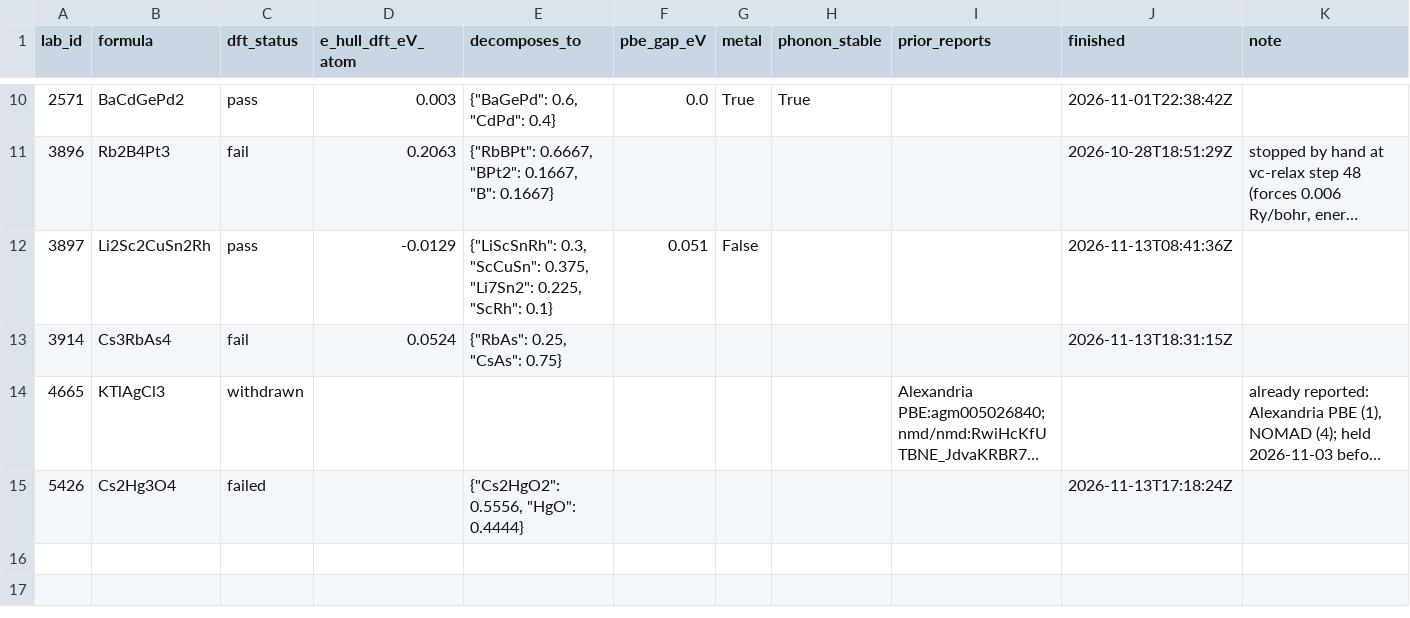
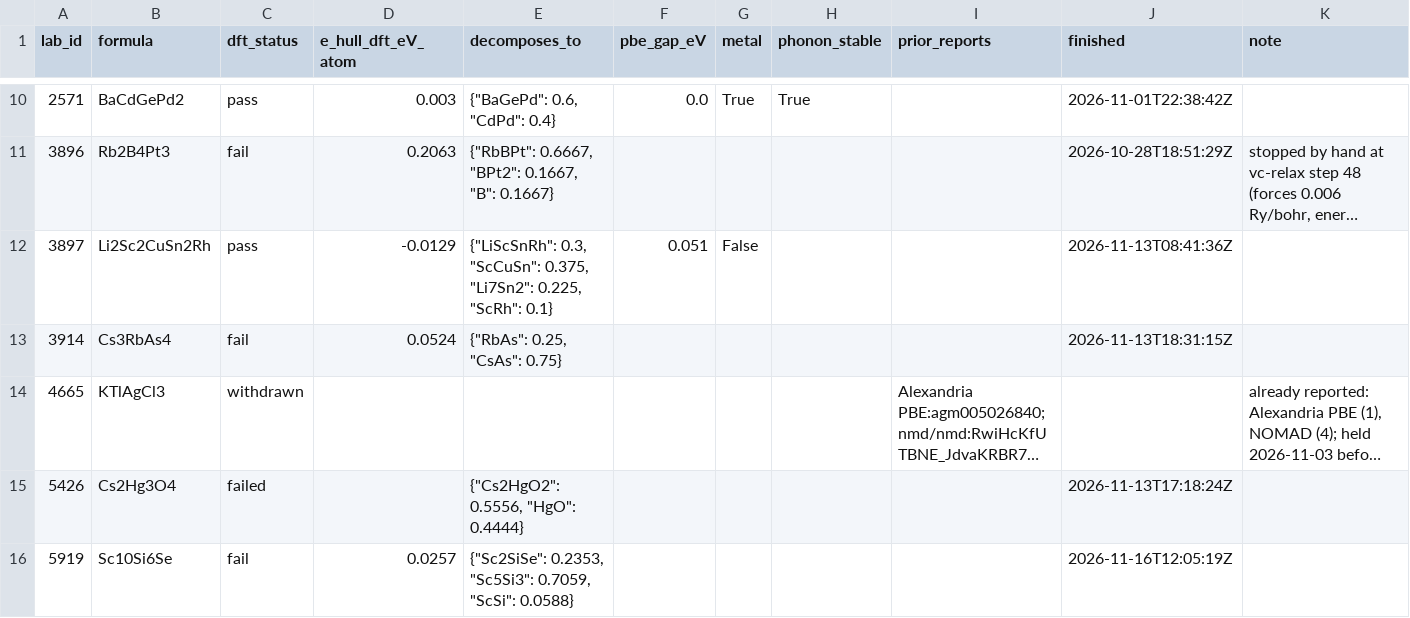
Before and after one commit to zer0contextlost/crystal-lab-data, a CSV file: dft_results.csv, drawn as a sheet; only a part is shown, gaps mark what is left out; long unchanged cells end in …; the diff names each change by its address in the sheet, - before the commit and + after, or states it on an @@ line.

```diff
--- a/dft_results.csv
+++ b/dft_results.csv
+row 16: 5919 | Sc10Si6Se | fail | 0.0257 | {"Sc2SiSe": 0.2353, "Sc5Si3": 0.7059, "ScSi": 0.0588} |  |  |  |  | 2026-11-16T12:05:19Z
```
Also changed, not shown: structures.csv, 36 other files.
